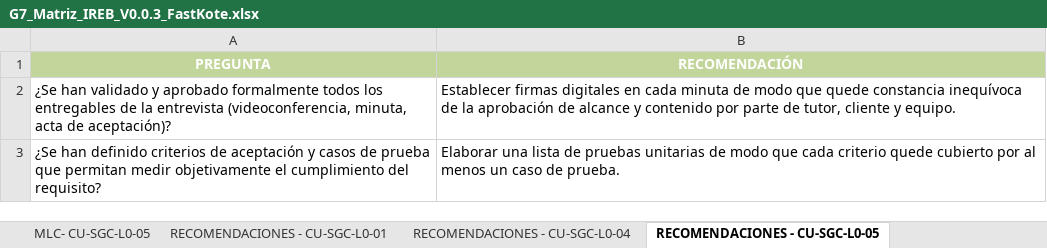
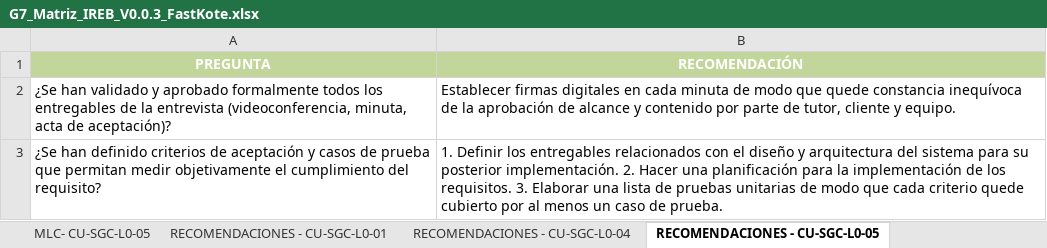
Before and after one commit to DianyGuerra/DianaGuerra_30723_G7_ADSW, an Excel workbook: Parcial 1/Talleres/G7_Matriz_IREB_V0.0.3_FastKote.xlsx, sheet RECOMENDACIONES - CU-SGC-L0-05, drawn as a sheet; values as stored, in another font and other column widths than the file's, no borders; the diff names each change by its address in the sheet, - before the commit and + after, or states it on an @@ line.

```diff
--- a/Parcial 1/Talleres/G7_Matriz_IREB_V0.0.3_FastKote.xlsx (sheet RECOMENDACIONES - CU-SGC-L0-05)
+++ b/Parcial 1/Talleres/G7_Matriz_IREB_V0.0.3_FastKote.xlsx (sheet RECOMENDACIONES - CU-SGC-L0-05)
-B3 (RECOMENDACIÓN): Elaborar una…
+B3 (RECOMENDACIÓN): 1. Definir los entregables relacionados con el diseño y arquitectura del sistema para su posterior implementación. 2. Hacer una planificación para la implementación de los requisitos. 3. Elaborar una…
```
Also changed, not shown: sheet RECOMENDACIONES - CU-SGC-L0-01, sheet RECOMENDACIONES - CU-SGC-L0-04, charts or pictures, 1 other file.
